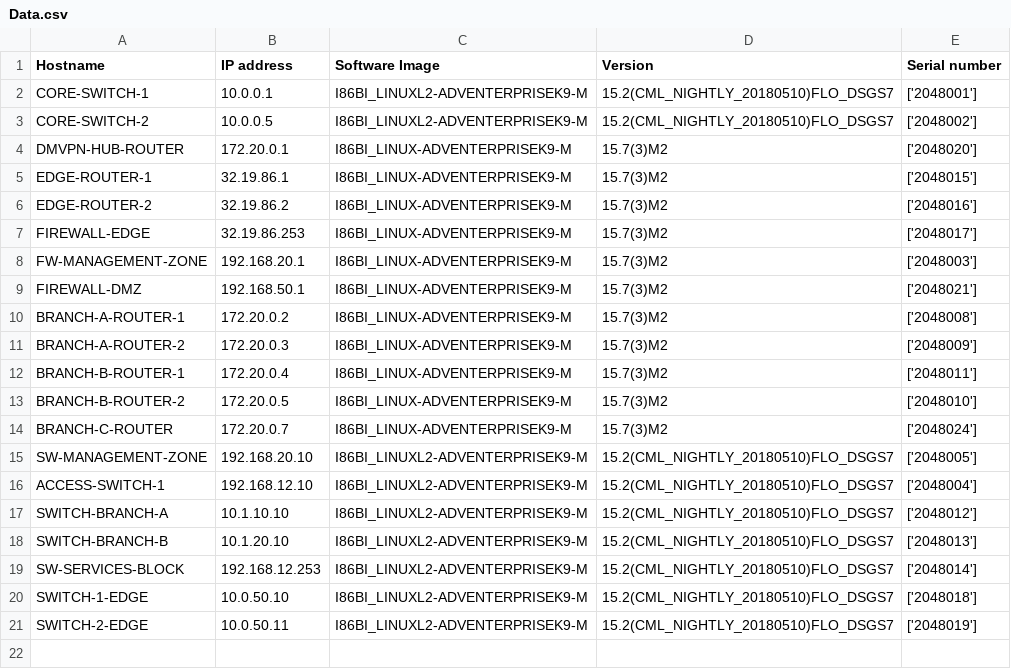
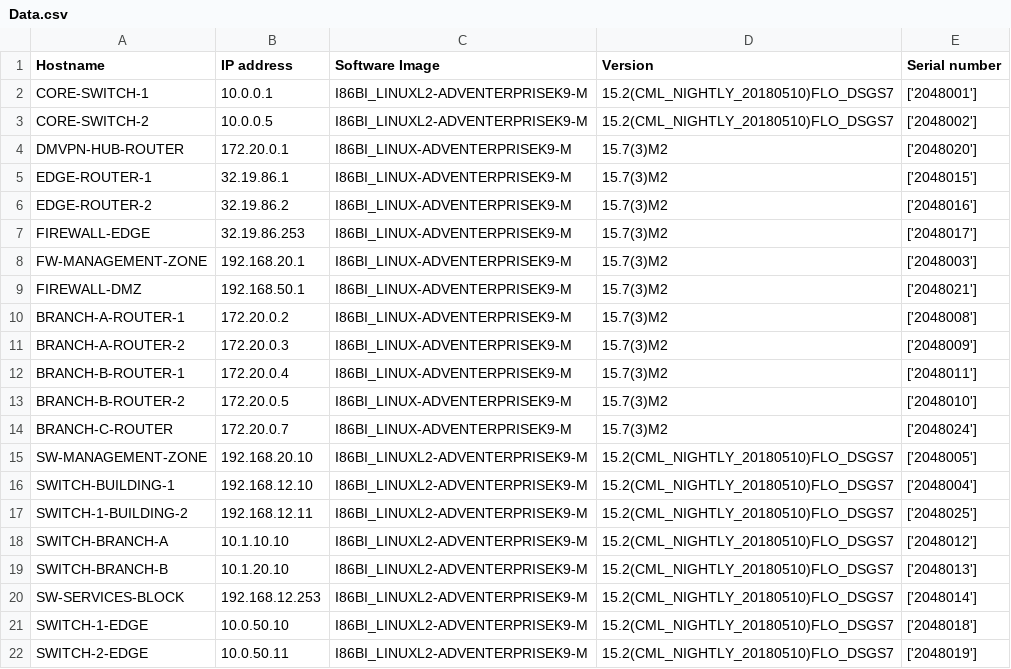
Before and after one commit to NGMunia/Campus-Network-topology, a CSV file: Inventory/Data.csv, drawn as a sheet.

```diff
--- a/Inventory/Data.csv
+++ b/Inventory/Data.csv
@@ -15,3 +15,4 @@ BRANCH-C-ROUTER,172.20.0.7,I86BI_LINUX-ADVENTERPRISEK9-M,15.7(3)M2,['2048024']
 SW-MANAGEMENT-ZONE,192.168.20.10,I86BI_LINUXL2-ADVENTERPRISEK9-M,15.2(CML_NIGHTLY_20180510)FLO_DSGS7,['2048005']
-ACCESS-SWITCH-1,192.168.12.10,I86BI_LINUXL2-ADVENTERPRISEK9-M,15.2(CML_NIGHTLY_20180510)FLO_DSGS7,['2048004']
+SWITCH-BUILDING-1,192.168.12.10,I86BI_LINUXL2-ADVENTERPRISEK9-M,15.2(CML_NIGHTLY_20180510)FLO_DSGS7,['2048004']
+SWITCH-1-BUILDING-2,192.168.12.11,I86BI_LINUXL2-ADVENTERPRISEK9-M,15.2(CML_NIGHTLY_20180510)FLO_DSGS7,['2048025']
 SWITCH-BRANCH-A,10.1.10.10,I86BI_LINUXL2-ADVENTERPRISEK9-M,15.2(CML_NIGHTLY_20180510)FLO_DSGS7,['2048012']
```
Also changed, not shown: 1 other file.
